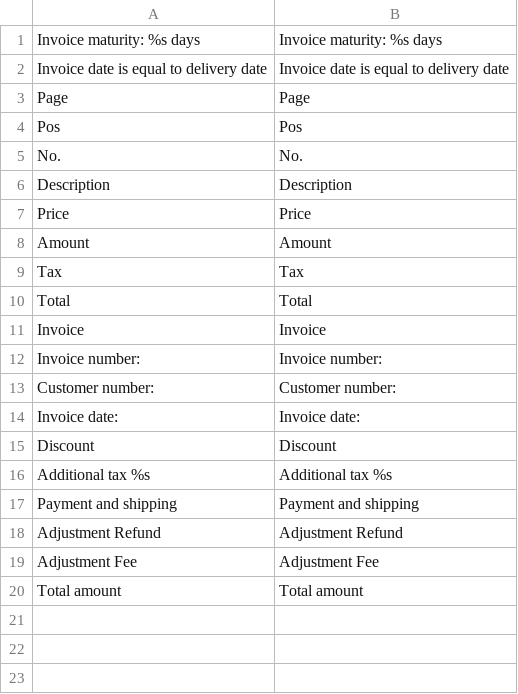
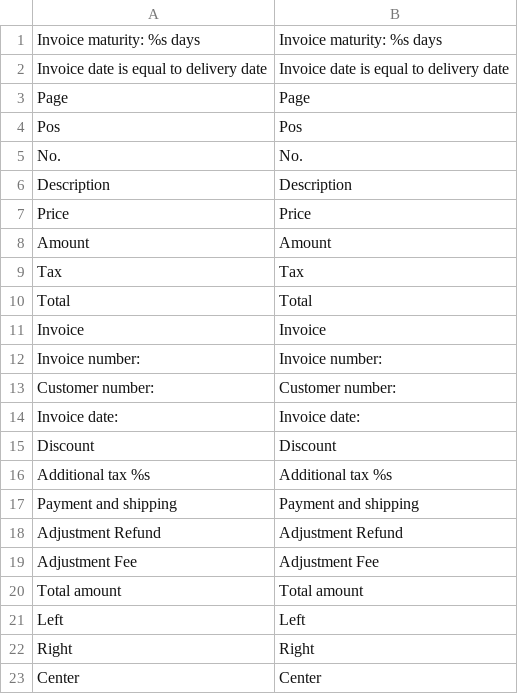
Before and after one commit to symmetrics/mrg_invoicepdf, a CSV file: build/app/locale/en_GB/Symmetrics_InvoicePdf.csv, drawn as a sheet.

```diff
--- a/build/app/locale/en_GB/Symmetrics_InvoicePdf.csv
+++ b/build/app/locale/en_GB/Symmetrics_InvoicePdf.csv
@@ -20 +20,4 @@
 "Total amount","Total amount"
+"Left","Left"
+"Right","Right"
+"Center","Center"
```
Also changed, not shown: build/app/locale/de_DE/Symmetrics_InvoicePdf.csv, build/app/locale/en_US/Symmetrics_InvoicePdf.csv, 5 other files.
